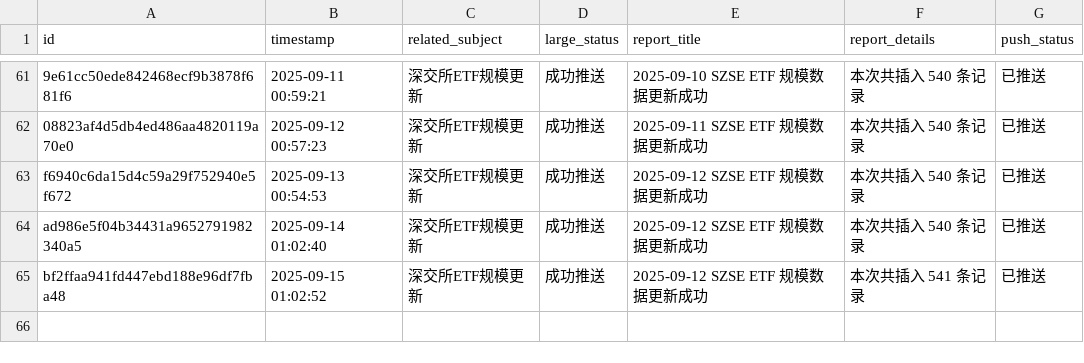
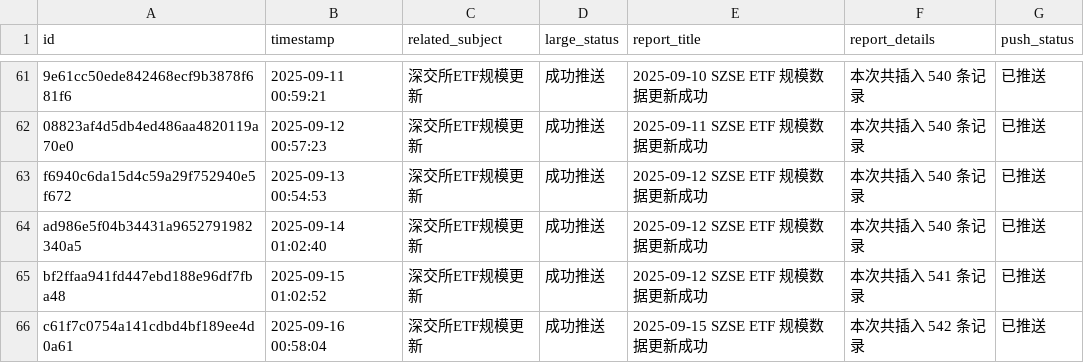
Before and after one commit to cmdSTARMO/cmdstar.github.io, a CSV file: auto_files/push_related/data/push_events.csv, drawn as a sheet; only a part is shown, gaps mark what is left out; the diff names each change by its address in the sheet, - before the commit and + after, or states it on an @@ line.

```diff
--- a/auto_files/push_related/data/push_events.csv
+++ b/auto_files/push_related/data/push_events.csv
+row 66: c61f7c0754a141cdbd4bf189ee4d0a61 | 2025-09-16 00:58:04 | 深交所ETF规模更新 | 成功推送 | 2025-09-15 SZSE ETF 规模数据更新成功 | 本次共插入 542 条记录 | 已推送
```
Also changed, not shown: 1 other file.
